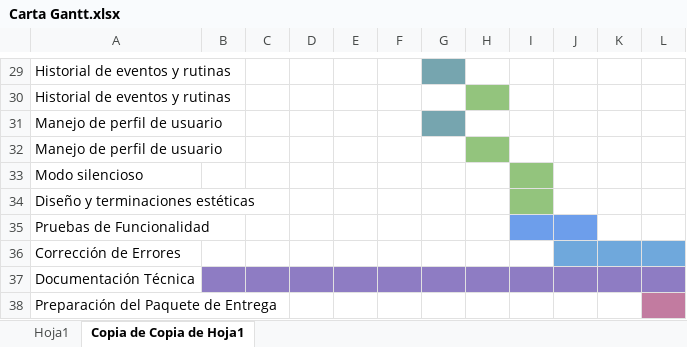
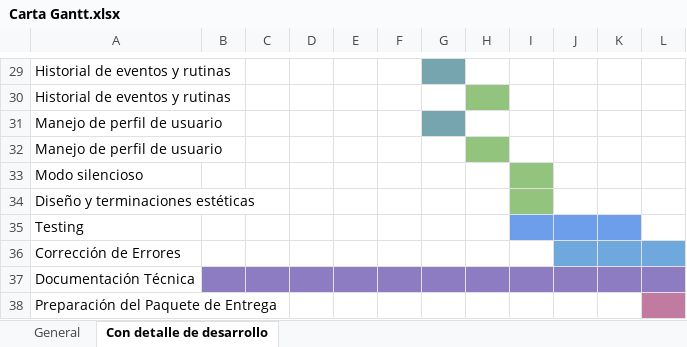
Before and after one commit to DavidGuentelicanDev/Portafolio_Grupo4_TatasApp, an Excel workbook: Fase 2/Evidencias Proyecto/documentacion/planificacion/Carta Gantt.xlsx, sheet Con detalle de desarrollo, drawn as a sheet; only a part is shown, gaps mark what is left out; values as stored, in another font and other column widths than the file's, no borders; charts and pictures not drawn; the diff names each change by its address in the sheet, - before the commit and + after, or states it on an @@ line.

Commit message:
se agregan documentos de testing (primera semana de pruebas) | se agregan informe ers | se agrega coevaluacion

```diff
--- a/Fase 2/Evidencias Proyecto/documentacion/planificacion/Carta Gantt.xlsx (sheet Con detalle de desarrollo)
+++ b/Fase 2/Evidencias Proyecto/documentacion/planificacion/Carta Gantt.xlsx (sheet Con detalle de desarrollo)
-sheet tab: Hoja1
+sheet tab: General
-sheet tab: Copia de Copia de Hoja1
+sheet tab: Con detalle de desarrollo
-A35: Pruebas de Funcionalidad
+A35: Testing
-K35 fill: none
+K35 fill: #6D9EEB
```
Also changed, not shown: sheet General, charts or pictures, 8 other files.
